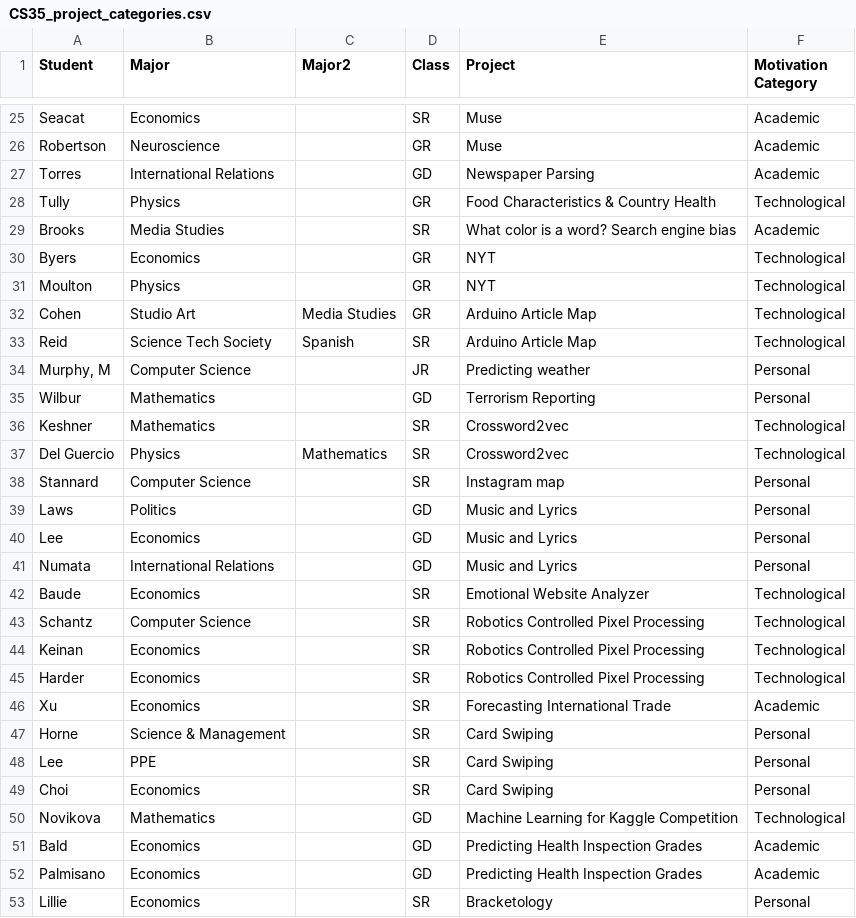
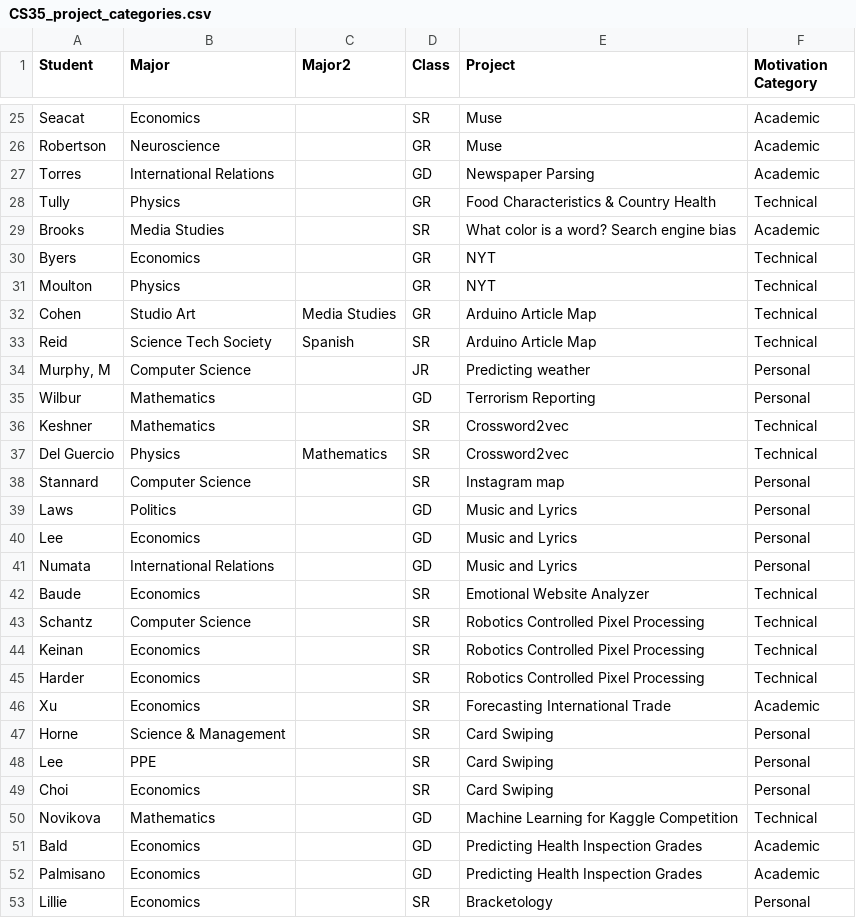
Before and after one commit to ScriptingBeyondCS/CS-course-data-analysis, a CSV file: SIGSCE/CS35_project_categories.csv, drawn as a sheet; only a part is shown, gaps mark what is left out; the diff covers the shown part only.

```diff
--- a/SIGSCE/CS35_project_categories.csv
+++ b/SIGSCE/CS35_project_categories.csv
@@ -27,12 +27,12 @@ Robertson,Neuroscience,,GR,Muse,Academic
 Torres,International Relations,,GD,Newspaper Parsing,Academic
-Tully,Physics,,GR,Food Characteristics & Country Health,Technological
+Tully,Physics,,GR,Food Characteristics & Country Health,Technical
 Brooks,Media Studies,,SR,What color is a word? Search engine bias,Academic
-Byers,Economics,,GR,NYT,Technological
-Moulton,Physics,,GR,NYT,Technological
-Cohen,Studio Art,Media Studies,GR,Arduino Article Map,Technological
-Reid,Science Tech Society,Spanish,SR,Arduino Article Map,Technological
+Byers,Economics,,GR,NYT,Technical
+Moulton,Physics,,GR,NYT,Technical
+Cohen,Studio Art,Media Studies,GR,Arduino Article Map,Technical
+Reid,Science Tech Society,Spanish,SR,Arduino Article Map,Technical
 "Murphy, M",Computer Science,,JR,Predicting weather,Personal
 Wilbur,Mathematics,,GD,Terrorism Reporting,Personal
-Keshner,Mathematics,,SR,Crossword2vec,Technological
-Del Guercio,Physics,Mathematics,SR,Crossword2vec,Technological
+Keshner,Mathematics,,SR,Crossword2vec,Technical
+Del Guercio,Physics,Mathematics,SR,Crossword2vec,Technical
 Stannard,Computer Science,,SR,Instagram map,Personal
@@ -41,6 +41,6 @@ Lee,Economics,,GD,Music and Lyrics,Personal
 Numata,International Relations,,GD,Music and Lyrics,Personal
-Baude,Economics,,SR,Emotional Website Analyzer,Technological
-Schantz,Computer Science,,SR,Robotics Controlled Pixel Processing,Technological
-Keinan,Economics,,SR,Robotics Controlled Pixel Processing,Technological
-Harder,Economics,,SR,Robotics Controlled Pixel Processing,Technological
+Baude,Economics,,SR,Emotional Website Analyzer,Technical
+Schantz,Computer Science,,SR,Robotics Controlled Pixel Processing,Technical
+Keinan,Economics,,SR,Robotics Controlled Pixel Processing,Technical
+Harder,Economics,,SR,Robotics Controlled Pixel Processing,Technical
 Xu,Economics,,SR,Forecasting International Trade,Academic
@@ -49,3 +49,3 @@ Lee,PPE,,SR,Card Swiping,Personal
 Choi,Economics,,SR,Card Swiping,Personal
-Novikova,Mathematics,,GD,Machine Learning for Kaggle Competition,Technological
+Novikova,Mathematics,,GD,Machine Learning for Kaggle Competition,Technical
 Bald,Economics,,GD,Predicting Health Inspection Grades,Academic
```
Also changed, not shown: 9 edited cells elsewhere in this file, 3 other files.
